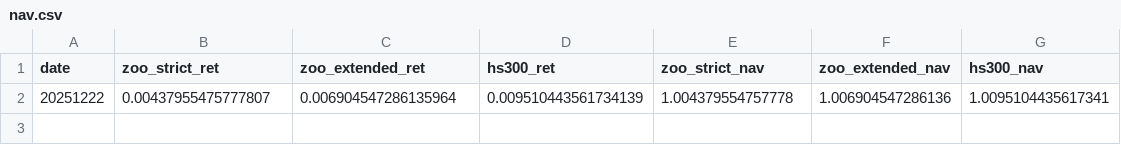
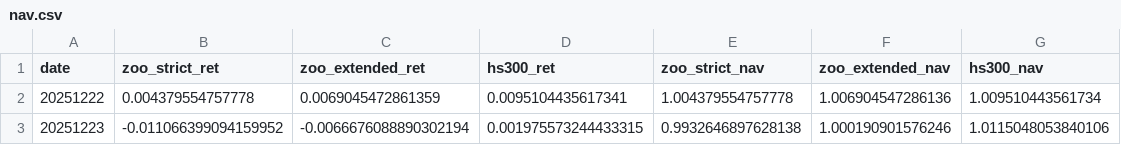
Before and after one commit to runchengxie/a-share-animal-index, a CSV file: docs/nav.csv, drawn as a sheet.

```diff
--- a/docs/nav.csv
+++ b/docs/nav.csv
@@ -1,2 +1,3 @@
 date,zoo_strict_ret,zoo_extended_ret,hs300_ret,zoo_strict_nav,zoo_extended_nav,hs300_nav
-20251222,0.00437955475777807,0.006904547286135964,0.009510443561734139,1.004379554757778,1.006904547286136,1.0095104435617341
+20251222,0.004379554757778,0.0069045472861359,0.0095104435617341,1.004379554757778,1.006904547286136,1.009510443561734
+20251223,-0.011066399094159952,-0.0066676088890302194,0.001975573244433315,0.9932646897628138,1.000190901576246,1.0115048053840106
```
Also changed, not shown: 6 other files.
